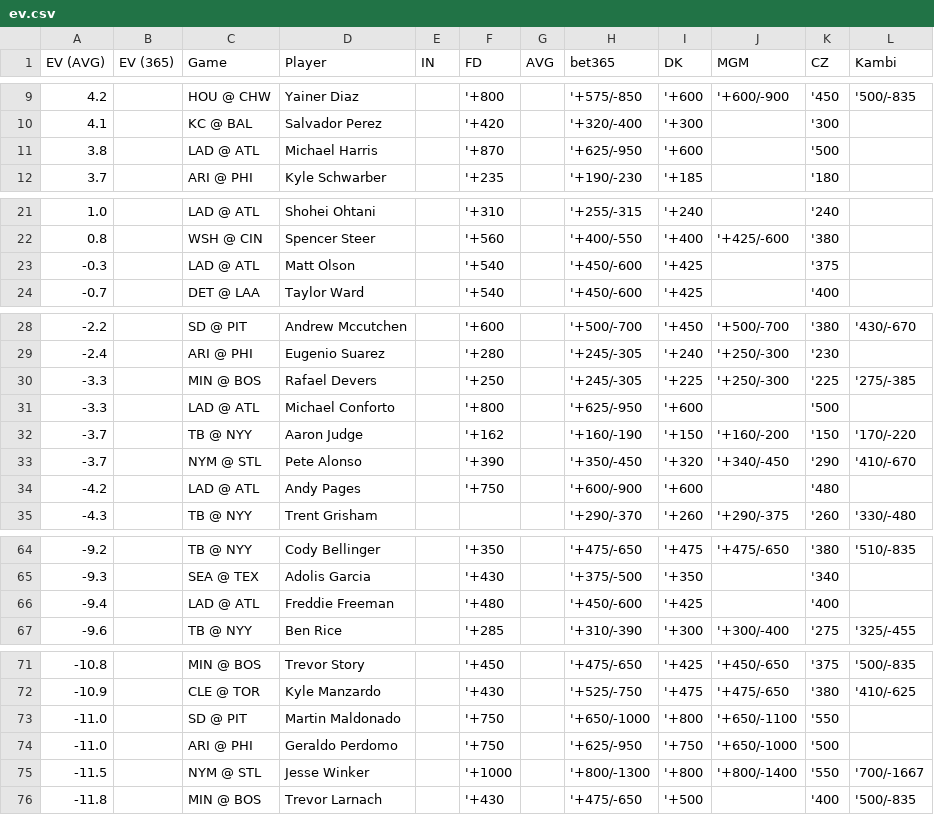
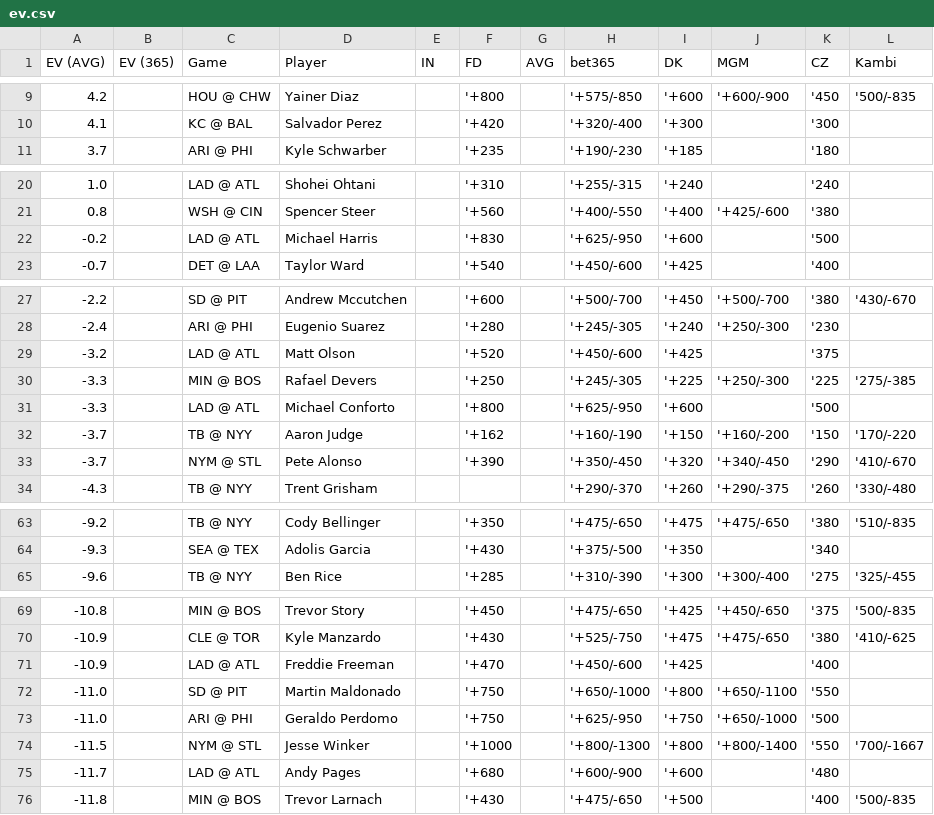
Before and after one commit to zhecht/lines, a CSV file: static/dingers/ev.csv, drawn as a sheet; only a part is shown, gaps mark what is left out; the diff covers the shown part only.

```diff
--- a/static/dingers/ev.csv
+++ b/static/dingers/ev.csv
@@ -10,3 +10,2 @@ EV (AVG)	EV (365)	Game	Player	IN	FD	AVG	bet365	DK	MGM	CZ	Kambi
 4.1		KC @ BAL	Salvador Perez		'+420		'+320/-400	'+300		'300	
-3.8		LAD @ ATL	Michael Harris		'+870		'+625/-950	'+600		'500	
 3.7		ARI @ PHI	Kyle Schwarber		'+235		'+190/-230	'+185		'180	
@@ -22,3 +21,3 @@ EV (AVG)	EV (365)	Game	Player	IN	FD	AVG	bet365	DK	MGM	CZ	Kambi
 0.8		WSH @ CIN	Spencer Steer		'+560		'+400/-550	'+400	'+425/-600	'380	
--0.3		LAD @ ATL	Matt Olson		'+540		'+450/-600	'+425		'375	
+-0.2		LAD @ ATL	Michael Harris		'+830		'+625/-950	'+600		'500	
 -0.7		DET @ LAA	Taylor Ward		'+540		'+450/-600	'+425		'400	
@@ -29,2 +28,3 @@ EV (AVG)	EV (365)	Game	Player	IN	FD	AVG	bet365	DK	MGM	CZ	Kambi
 -2.4		ARI @ PHI	Eugenio Suarez		'+280		'+245/-305	'+240	'+250/-300	'230	
+-3.2		LAD @ ATL	Matt Olson		'+520		'+450/-600	'+425		'375	
 -3.3		MIN @ BOS	Rafael Devers		'+250		'+245/-305	'+225	'+250/-300	'225	'275/-385
@@ -33,3 +33,2 @@ EV (AVG)	EV (365)	Game	Player	IN	FD	AVG	bet365	DK	MGM	CZ	Kambi
 -3.7		NYM @ STL	Pete Alonso		'+390		'+350/-450	'+320	'+340/-450	'290	'410/-670
--4.2		LAD @ ATL	Andy Pages		'+750		'+600/-900	'+600		'480	
 -4.3		TB @ NYY	Trent Grisham				'+290/-370	'+260	'+290/-375	'260	'330/-480
@@ -65,3 +64,2 @@ EV (AVG)	EV (365)	Game	Player	IN	FD	AVG	bet365	DK	MGM	CZ	Kambi
 -9.3		SEA @ TEX	Adolis Garcia		'+430		'+375/-500	'+350		'340	
--9.4		LAD @ ATL	Freddie Freeman		'+480		'+450/-600	'+425		'400	
 -9.6		TB @ NYY	Ben Rice		'+285		'+310/-390	'+300	'+300/-400	'275	'325/-455
@@ -72,2 +70,3 @@ EV (AVG)	EV (365)	Game	Player	IN	FD	AVG	bet365	DK	MGM	CZ	Kambi
 -10.9		CLE @ TOR	Kyle Manzardo		'+430		'+525/-750	'+475	'+475/-650	'380	'410/-625
+-10.9		LAD @ ATL	Freddie Freeman		'+470		'+450/-600	'+425		'400	
 -11.0		SD @ PIT	Martin Maldonado		'+750		'+650/-1000	'+800	'+650/-1100	'550	
@@ -75,2 +74,3 @@ EV (AVG)	EV (365)	Game	Player	IN	FD	AVG	bet365	DK	MGM	CZ	Kambi
 -11.5		NYM @ STL	Jesse Winker		'+1000		'+800/-1300	'+800	'+800/-1400	'550	'700/-1667
+-11.7		LAD @ ATL	Andy Pages		'+680		'+600/-900	'+600		'480	
 -11.8		MIN @ BOS	Trevor Larnach		'+430		'+475/-650	'+500		'400	'500/-835
```
Also changed, not shown: 2 added rows and 2 removed rows elsewhere in this file, 5 other files.
